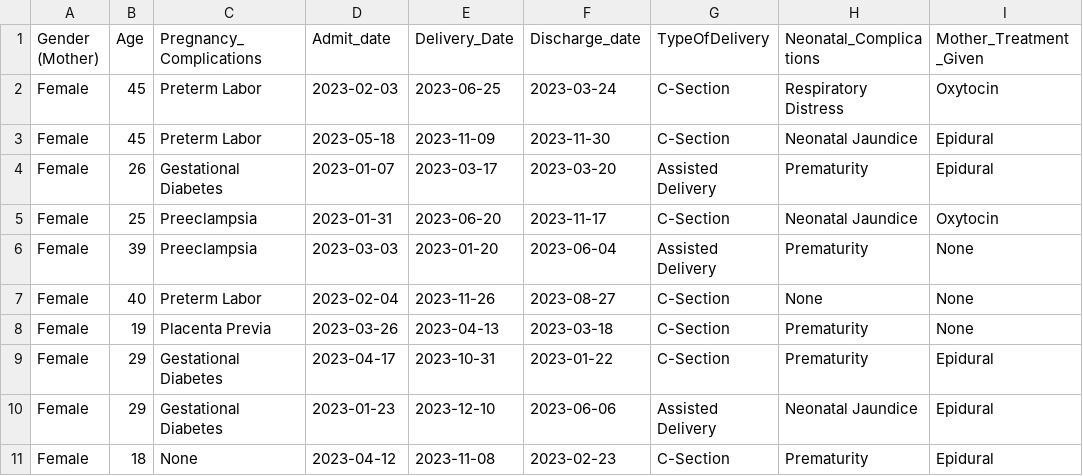
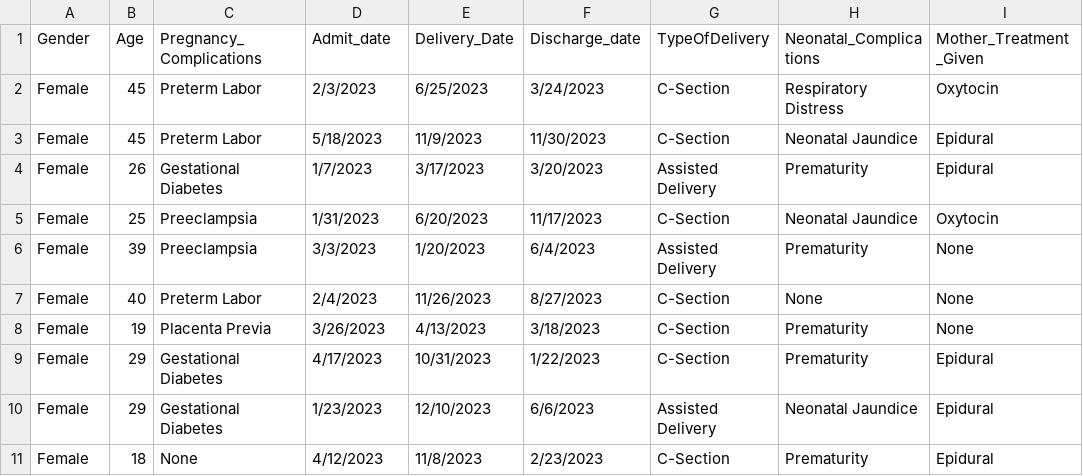
Before and after one commit to rpcdurai/API_Assignment, a CSV file: maternal_neonatal_care_sample.csv, drawn as a sheet; only a part is shown; the diff names each change by its address in the sheet, - before the commit and + after, or states it on an @@ line.

Commit message:
updated

```diff
--- a/maternal_neonatal_care_sample.csv
+++ b/maternal_neonatal_care_sample.csv
-A1: Gender (Mother)
+A1: Gender
-D2 (Admit_date): 2023-02-03
+D2 (Admit_date): 2/3/2023
-E2 (Delivery_Date): 2023-06-25
+E2 (Delivery_Date): 6/25/2023
-F2 (Discharge_date): 2023-03-24
+F2 (Discharge_date): 3/24/2023
-D3 (Admit_date): 2023-05-18
+D3 (Admit_date): 5/18/2023
-E3 (Delivery_Date): 2023-11-09
+E3 (Delivery_Date): 11/9/2023
-F3 (Discharge_date): 2023-11-30
+F3 (Discharge_date): 11/30/2023
-D4 (Admit_date): 2023-01-07
+D4 (Admit_date): 1/7/2023
-E4 (Delivery_Date): 2023-03-17
+E4 (Delivery_Date): 3/17/2023
-F4 (Discharge_date): 2023-03-20
+F4 (Discharge_date): 3/20/2023
-D5 (Admit_date): 2023-01-31
+D5 (Admit_date): 1/31/2023
-E5 (Delivery_Date): 2023-06-20
+E5 (Delivery_Date): 6/20/2023
-F5 (Discharge_date): 2023-11-17
+F5 (Discharge_date): 11/17/2023
-D6 (Admit_date): 2023-03-03
+D6 (Admit_date): 3/3/2023
-E6 (Delivery_Date): 2023-01-20
+E6 (Delivery_Date): 1/20/2023
-F6 (Discharge_date): 2023-06-04
+F6 (Discharge_date): 6/4/2023
-D7 (Admit_date): 2023-02-04
+D7 (Admit_date): 2/4/2023
-E7 (Delivery_Date): 2023-11-26
+E7 (Delivery_Date): 11/26/2023
-F7 (Discharge_date): 2023-08-27
+F7 (Discharge_date): 8/27/2023
-D8 (Admit_date): 2023-03-26
+D8 (Admit_date): 3/26/2023
-E8 (Delivery_Date): 2023-04-13
+E8 (Delivery_Date): 4/13/2023
-F8 (Discharge_date): 2023-03-18
+F8 (Discharge_date): 3/18/2023
-D9 (Admit_date): 2023-04-17
+D9 (Admit_date): 4/17/2023
-E9 (Delivery_Date): 2023-10-31
+E9 (Delivery_Date): 10/31/2023
-F9 (Discharge_date): 2023-01-22
+F9 (Discharge_date): 1/22/2023
-D10 (Admit_date): 2023-01-23
+D10 (Admit_date): 1/23/2023
-E10 (Delivery_Date): 2023-12-10
+E10 (Delivery_Date): 12/10/2023
-F10 (Discharge_date): 2023-06-06
+F10 (Discharge_date): 6/6/2023
-D11 (Admit_date): 2023-04-12
+D11 (Admit_date): 4/12/2023
-E11 (Delivery_Date): 2023-11-08
+E11 (Delivery_Date): 11/8/2023
-F11 (Discharge_date): 2023-02-23
+F11 (Discharge_date): 2/23/2023
```
